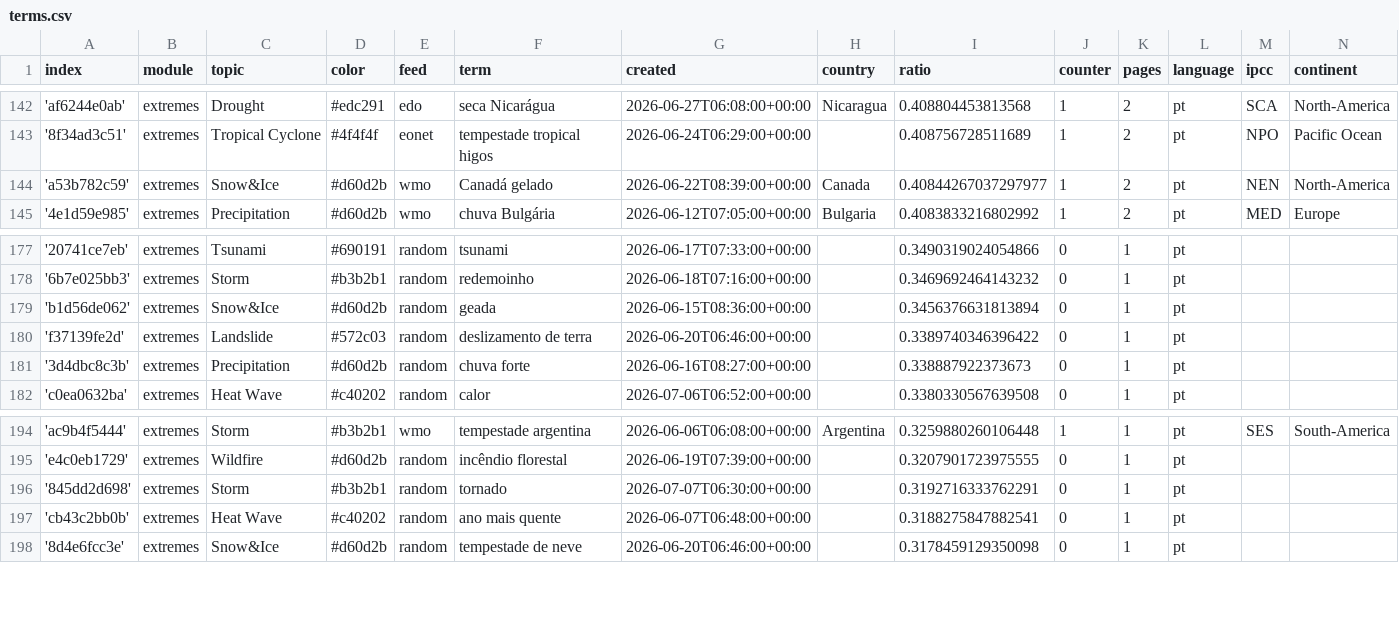
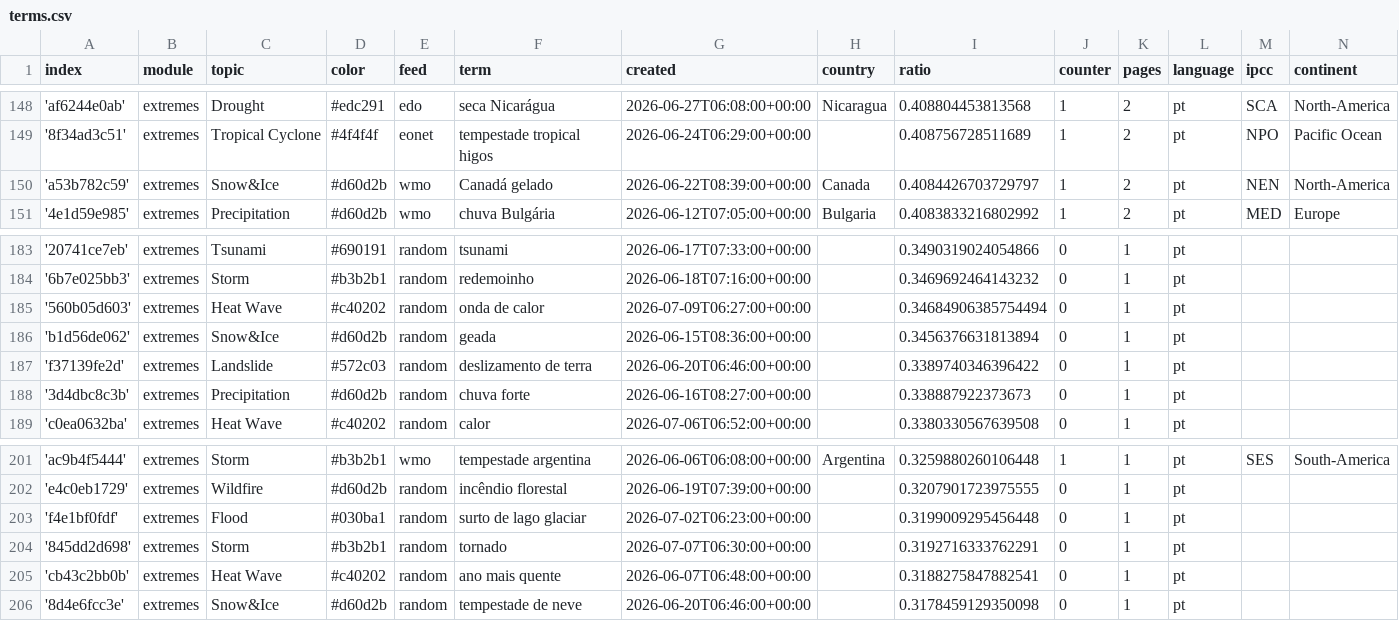
Before and after one commit to jens-news/portoExtremes, a CSV file: terms.csv, drawn as a sheet; only a part is shown, gaps mark what is left out; the diff covers the shown part only.

```diff
--- a/terms.csv
+++ b/terms.csv
@@ -143,3 +149,3 @@ index,module,topic,color,feed,term,created,country,ratio,counter,pages,language,
 '8f34ad3c51',extremes,Tropical Cyclone,#4f4f4f,eonet,tempestade tropical higos,2026-06-24T06:29:00+00:00,,0.408756728511689,1,2,pt,NPO,Pacific Ocean
-'a53b782c59',extremes,Snow&Ice,#d60d2b,wmo,Canadá gelado,2026-06-22T08:39:00+00:00,Canada,0.40844267037297977,1,2,pt,NEN,North-America
+'a53b782c59',extremes,Snow&Ice,#d60d2b,wmo,Canadá gelado,2026-06-22T08:39:00+00:00,Canada,0.4084426703729797,1,2,pt,NEN,North-America
 '4e1d59e985',extremes,Precipitation,#d60d2b,wmo,chuva Bulgária,2026-06-12T07:05:00+00:00,Bulgaria,0.4083833216802992,1,2,pt,MED,Europe
@@ -178,2 +184,3 @@ index,module,topic,color,feed,term,created,country,ratio,counter,pages,language,
 '6b7e025bb3',extremes,Storm,#b3b2b1,random,redemoinho,2026-06-18T07:16:00+00:00,,0.3469692464143232,0,1,pt,,
+'560b05d603',extremes,Heat Wave,#c40202,random,onda de calor,2026-07-09T06:27:00+00:00,,0.34684906385754494,0,1,pt,,
 'b1d56de062',extremes,Snow&Ice,#d60d2b,random,geada,2026-06-15T08:36:00+00:00,,0.3456376631813894,0,1,pt,,
@@ -195,2 +202,3 @@ index,module,topic,color,feed,term,created,country,ratio,counter,pages,language,
 'e4c0eb1729',extremes,Wildfire,#d60d2b,random,incêndio florestal,2026-06-19T07:39:00+00:00,,0.3207901723975555,0,1,pt,,
+'f4e1bf0fdf',extremes,Flood,#030ba1,random,surto de lago glaciar,2026-07-02T06:23:00+00:00,,0.3199009295456448,0,1,pt,,
 '845dd2d698',extremes,Storm,#b3b2b1,random,tornado,2026-07-07T06:30:00+00:00,,0.3192716333762291,0,1,pt,,
```
Also changed, not shown: 8 added rows elsewhere in this file.
